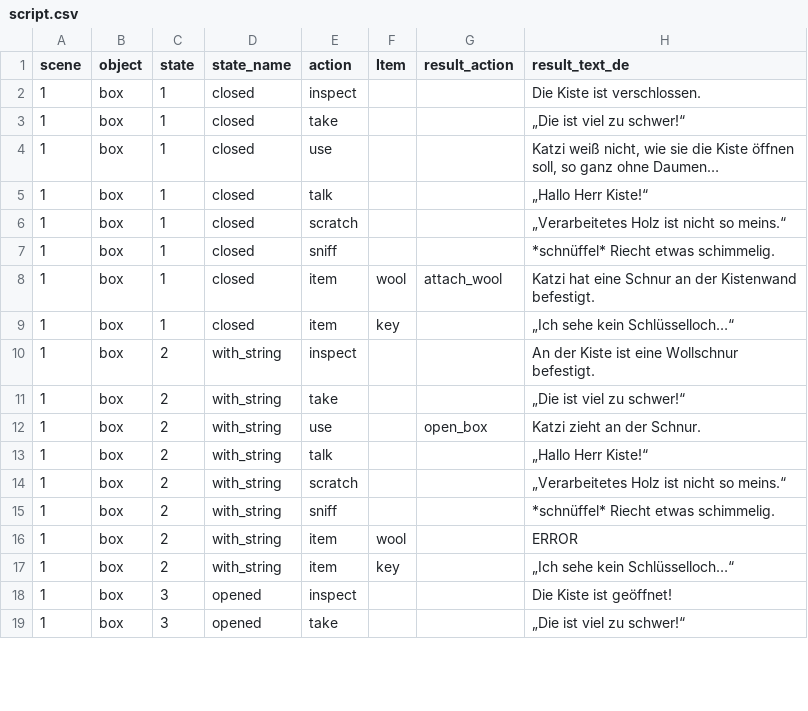
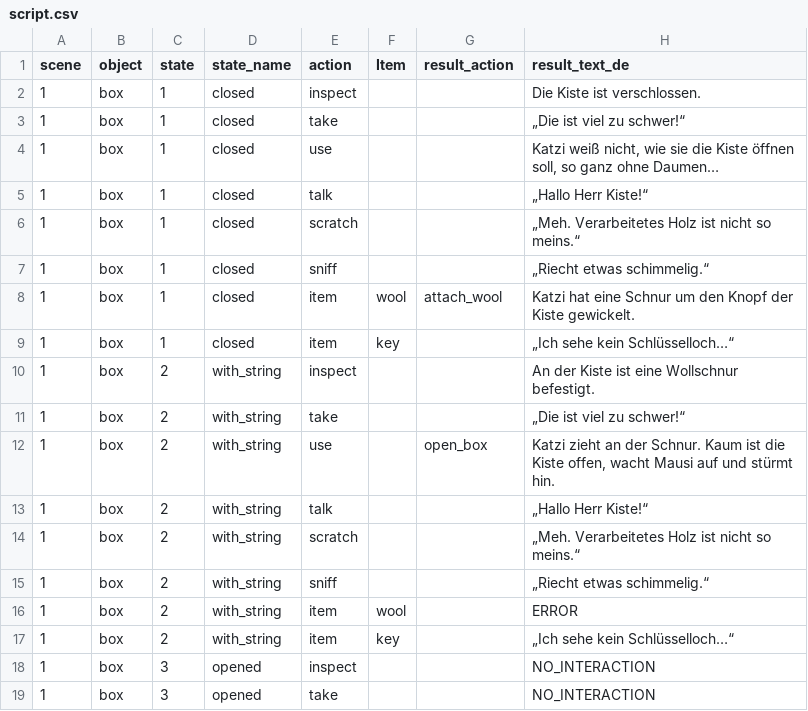
Before and after one commit to Samuraischnecke/Projektarbeit_Java, a CSV file: script/script.csv, drawn as a sheet; only a part is shown; the diff covers the shown part only.

```diff
--- a/script/script.csv
+++ b/script/script.csv
@@ -5,5 +5,5 @@ scene;object;state;state_name;action;Item;result_action;result_text_de
 1;box;1;closed;talk;;;„Hallo Herr Kiste!“
-1;box;1;closed;scratch;;;„Verarbeitetes Holz ist nicht so meins.“
-1;box;1;closed;sniff;;;*schnüffel* Riecht etwas schimmelig.
-1;box;1;closed;item;wool;attach_wool;Katzi hat eine Schnur an der Kistenwand befestigt.
+1;box;1;closed;scratch;;;„Meh. Verarbeitetes Holz ist nicht so meins.“
+1;box;1;closed;sniff;;;„Riecht etwas schimmelig.“
+1;box;1;closed;item;wool;attach_wool;Katzi hat eine Schnur um den Knopf der Kiste gewickelt.
 1;box;1;closed;item;key;;„Ich sehe kein Schlüsselloch…“
@@ -11,9 +11,9 @@ scene;object;state;state_name;action;Item;result_action;result_text_de
 1;box;2;with_string;take;;;„Die ist viel zu schwer!“
-1;box;2;with_string;use;;open_box;Katzi zieht an der Schnur.
+1;box;2;with_string;use;;open_box;Katzi zieht an der Schnur. Kaum ist die Kiste offen, wacht Mausi auf und stürmt hin.
 1;box;2;with_string;talk;;;„Hallo Herr Kiste!“
-1;box;2;with_string;scratch;;;„Verarbeitetes Holz ist nicht so meins.“
-1;box;2;with_string;sniff;;;*schnüffel* Riecht etwas schimmelig.
+1;box;2;with_string;scratch;;;„Meh. Verarbeitetes Holz ist nicht so meins.“
+1;box;2;with_string;sniff;;;„Riecht etwas schimmelig.“
 1;box;2;with_string;item;wool;;ERROR
 1;box;2;with_string;item;key;;„Ich sehe kein Schlüsselloch…“
-1;box;3;opened;inspect;;;Die Kiste ist geöffnet!
-1;box;3;opened;take;;;„Die ist viel zu schwer!“
+1;box;3;opened;inspect;;;NO_INTERACTION
+1;box;3;opened;take;;;NO_INTERACTION
```
Also changed, not shown: 8 removed rows and 39 edited cells elsewhere in this file, 31 other files.
